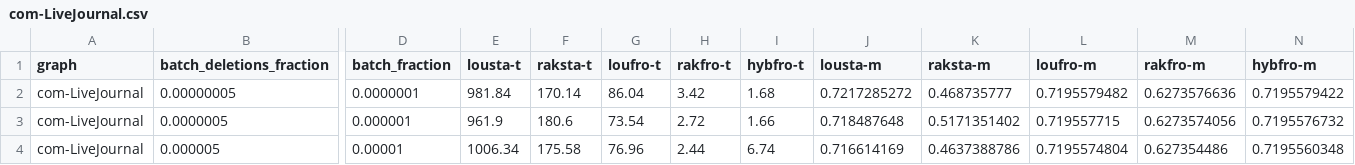
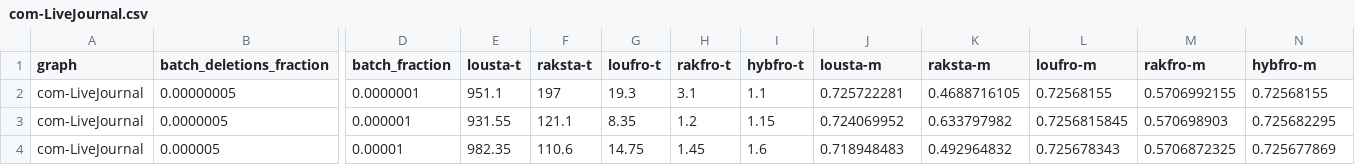
Before and after one commit to merferry/communities-cpu--plots, a CSV file: hybrid-all/com-LiveJournal.csv, drawn as a sheet; only a part is shown, gaps mark what is left out; the diff covers the shown part only; the diff names each change by its address in the sheet, - before the commit and + after, or states it on an @@ line.

```diff
--- a/hybrid-all/com-LiveJournal.csv
+++ b/hybrid-all/com-LiveJournal.csv
-E2 (lousta-t): 981.84
+E2 (lousta-t): 951.1
-F2 (raksta-t): 170.14
+F2 (raksta-t): 197
-G2 (loufro-t): 86.04
+G2 (loufro-t): 19.3
-H2 (rakfro-t): 3.42
+H2 (rakfro-t): 3.1
-I2 (hybfro-t): 1.68
+I2 (hybfro-t): 1.1
-J2 (lousta-m): 0.7217285272
+J2 (lousta-m): 0.725722281
-K2 (raksta-m): 0.468735777
+K2 (raksta-m): 0.4688716105
-L2 (loufro-m): 0.7195579482
+L2 (loufro-m): 0.72568155
-M2 (rakfro-m): 0.6273576636
+M2 (rakfro-m): 0.5706992155
-N2 (hybfro-m): 0.7195579422
+N2 (hybfro-m): 0.72568155
-E3 (lousta-t): 961.9
+E3 (lousta-t): 931.55
-F3 (raksta-t): 180.6
+F3 (raksta-t): 121.1
-G3 (loufro-t): 73.54
+G3 (loufro-t): 8.35
-H3 (rakfro-t): 2.72
+H3 (rakfro-t): 1.2
-I3 (hybfro-t): 1.66
+I3 (hybfro-t): 1.15
-J3 (lousta-m): 0.718487648
+J3 (lousta-m): 0.724069952
-K3 (raksta-m): 0.5171351402
+K3 (raksta-m): 0.633797982
-L3 (loufro-m): 0.719557715
+L3 (loufro-m): 0.7256815845
-M3 (rakfro-m): 0.6273574056
+M3 (rakfro-m): 0.570698903
-N3 (hybfro-m): 0.7195576732
+N3 (hybfro-m): 0.725682295
-E4 (lousta-t): 1006.34
+E4 (lousta-t): 982.35
-F4 (raksta-t): 175.58
+F4 (raksta-t): 110.6
-G4 (loufro-t): 76.96
+G4 (loufro-t): 14.75
-H4 (rakfro-t): 2.44
+H4 (rakfro-t): 1.45
-I4 (hybfro-t): 6.74
+I4 (hybfro-t): 1.6
-J4 (lousta-m): 0.716614169
+J4 (lousta-m): 0.718948483
-K4 (raksta-m): 0.4637388786
+K4 (raksta-m): 0.492964832
-L4 (loufro-m): 0.7195574804
+L4 (loufro-m): 0.725678343
-M4 (rakfro-m): 0.627354486
+M4 (rakfro-m): 0.5706872325
-N4 (hybfro-m): 0.7195560348
+N4 (hybfro-m): 0.725677869
```
Also changed, not shown: 40 edited cells elsewhere in this file, hybrid-all/com-Orkut.csv, hybrid-all/it-2004.csv, 13 other files.
